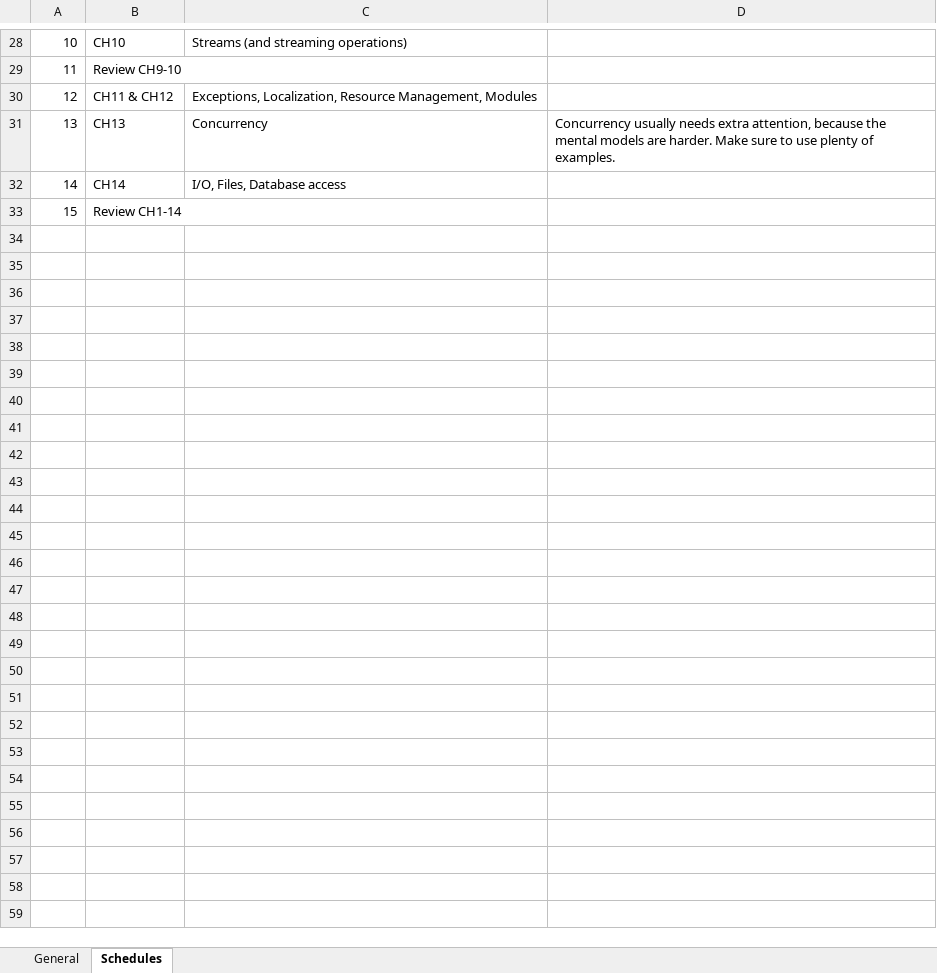
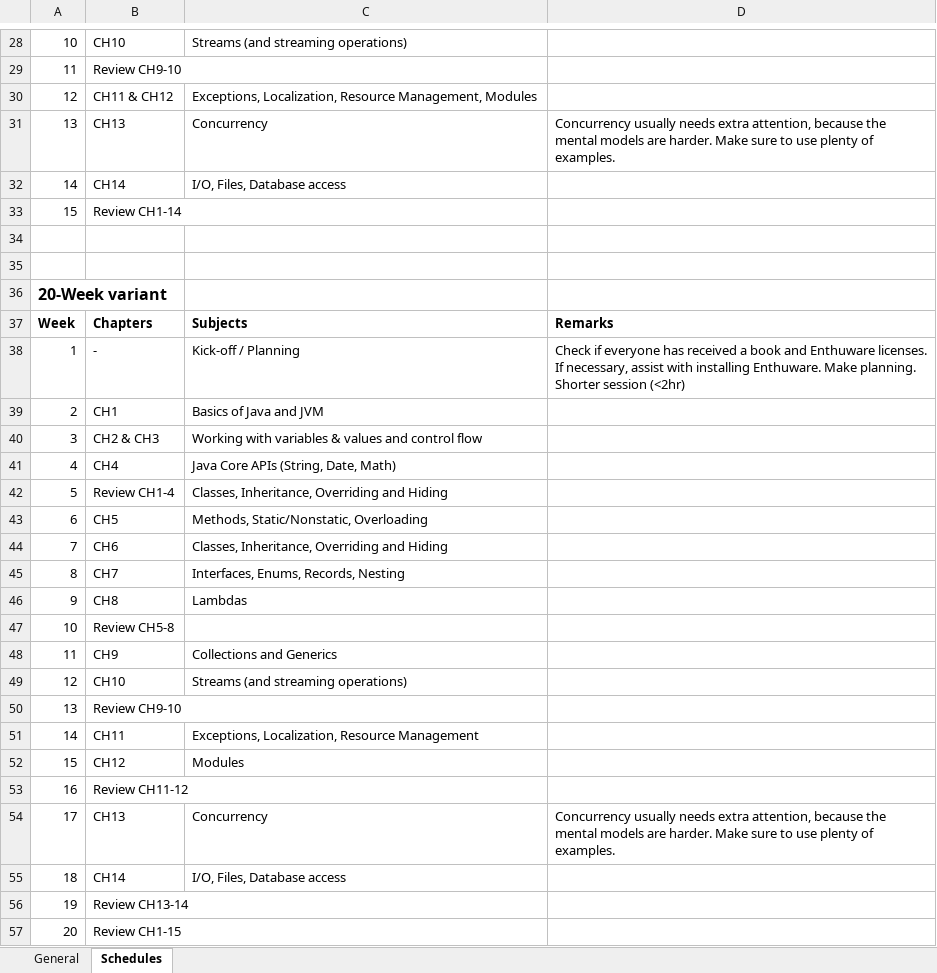
Before and after one commit to yoinknl/ocp21-examples, an Excel workbook: course-info/OCP21 Info Schedules and variants.xlsx, sheet Schedules, drawn as a sheet; only a part is shown, gaps mark what is left out; values as stored, in another font and other column widths than the file's, no borders; the diff names each change by its address in the sheet, - before the commit and + after, or states it on an @@ line.

Commit message:
New additions from OCP Kadaster Course

```diff
--- a/course-info/OCP21 Info Schedules and variants.xlsx (sheet Schedules)
+++ b/course-info/OCP21 Info Schedules and variants.xlsx (sheet Schedules)
+row 34: (empty)
+row 35: (empty)
+row 36: 20-Week variant
+row 37: Week | Chapters | Subjects | Remarks
+row 38: 1 | - | Kick-off / Planning | Check if everyone has received a book and Enthuware licenses. If necessary, assist with installing Enthuware. Make planning. Shorter session (<2hr)
+row 39: 2 | CH1 | Basics of Java and JVM
+row 40: 3 | CH2 & CH3 | Working with variables & values and control flow
+row 41: 4 | CH4 | Java Core APIs (String, Date, Math)
+row 42: 5 | Review CH1-4 | Classes, Inheritance, Overriding and Hiding
+row 43: 6 | CH5 | Methods, Static/Nonstatic, Overloading
+row 44: 7 | CH6 | Classes, Inheritance, Overriding and Hiding
+row 45: 8 | CH7 | Interfaces, Enums, Records, Nesting
+row 46: 9 | CH8 | Lambdas
+row 47: 10 | Review CH5-8
+row 48: 11 | CH9 | Collections and Generics
+row 49: 12 | CH10 | Streams (and streaming operations)
+row 50: 13 | Review CH9-10
+row 51: 14 | CH11 | Exceptions, Localization, Resource Management
+row 52: 15 | CH12 | Modules
+row 53: 16 | Review CH11-12
+row 54: 17 | CH13 | Concurrency | Concurrency usually needs extra attention, because the mental models are harder. Make sure to use plenty of examples.
+row 55: 18 | CH14 | I/O, Files, Database access
+row 56: 19 | Review CH13-14
+row 57: 20 | Review CH1-15
```
Also changed, not shown: 14 other files.
